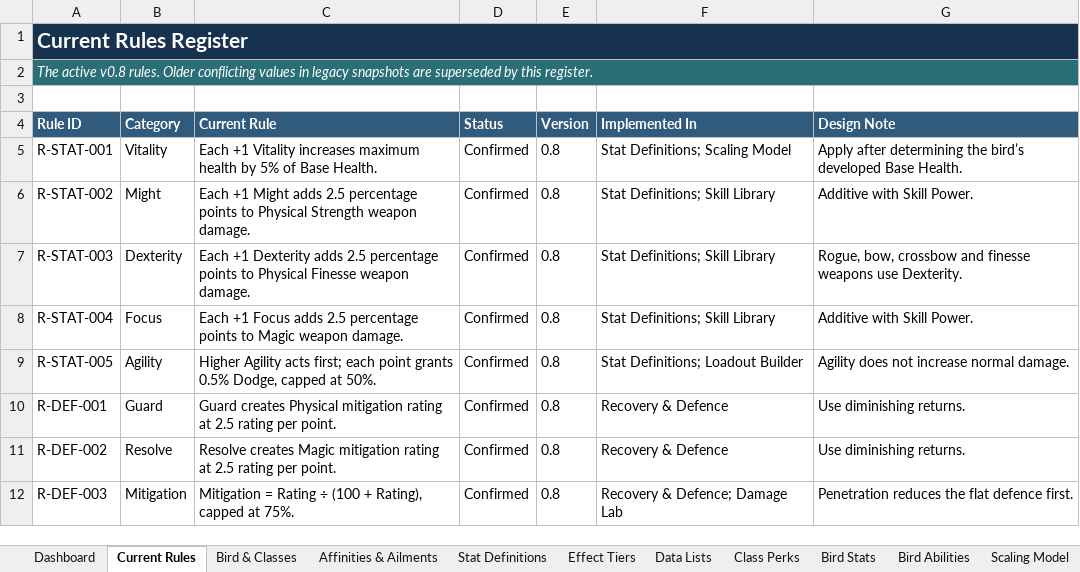
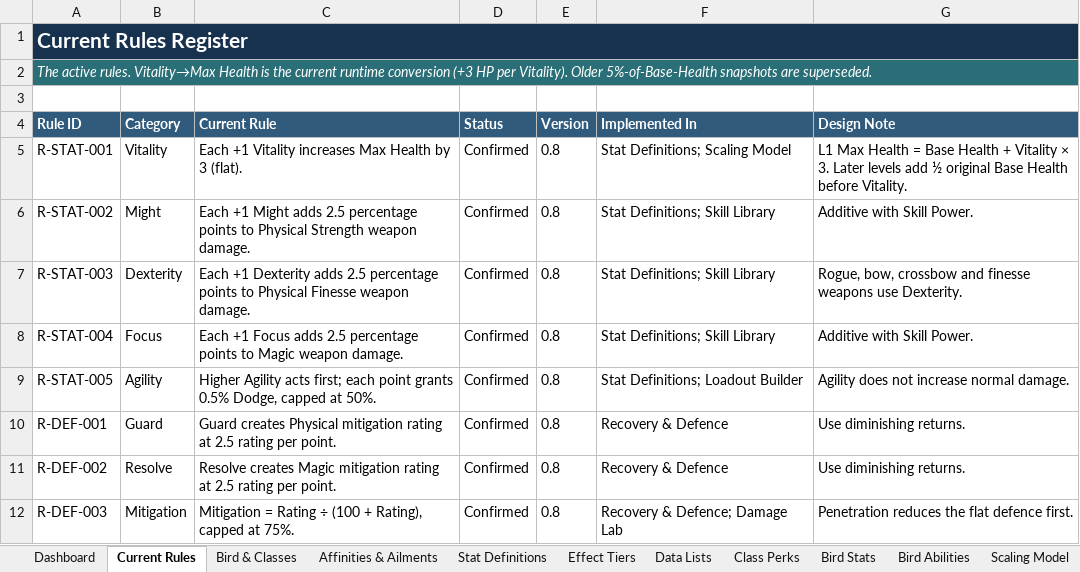
Before and after one commit to jacobbeebe007-ui/Avian-Ascent-V2, an Excel workbook: Avian_Ascent_Current_Master_v1.6_Structured_Effects.xlsm, sheet Current Rules, drawn as a sheet; only a part is shown; values as stored, in another font and other column widths than the file's, no borders; charts and pictures not drawn; the diff names each change by its address in the sheet, - before the commit and + after, or states it on an @@ line.

```diff
--- a/Avian_Ascent_Current_Master_v1.6_Structured_Effects.xlsm (sheet Current Rules)
+++ b/Avian_Ascent_Current_Master_v1.6_Structured_Effects.xlsm (sheet Current Rules)
-A2 (Rule ID): The active v0.8 rules. Older conflicting values in legacy snapshots are superseded by this register.
+A2 (Rule ID): The active rules. Vitality→Max Health is the current runtime conversion (+3 HP per Vitality). Older 5%-of-Base-Health snapshots are superseded.
-C5 (Current Rule): …Vitality increases maximum health by 5% of Base Health.
+C5 (Current Rule): …Vitality increases Max Health by 3 (flat).
-G5 (Design Note): Apply after determining the bird’s developed Base Health.
+G5 (Design Note): L1 Max Health = Base Health + Vitality × 3. Later levels add ½ original Base Health before Vitality.
```
Also changed, not shown: sheet Bird Stats, sheet Scaling Model, sheet Core Rules, sheet Stat Definitions, sheet Progression Rules, sheet Dashboard, 3 other files.
